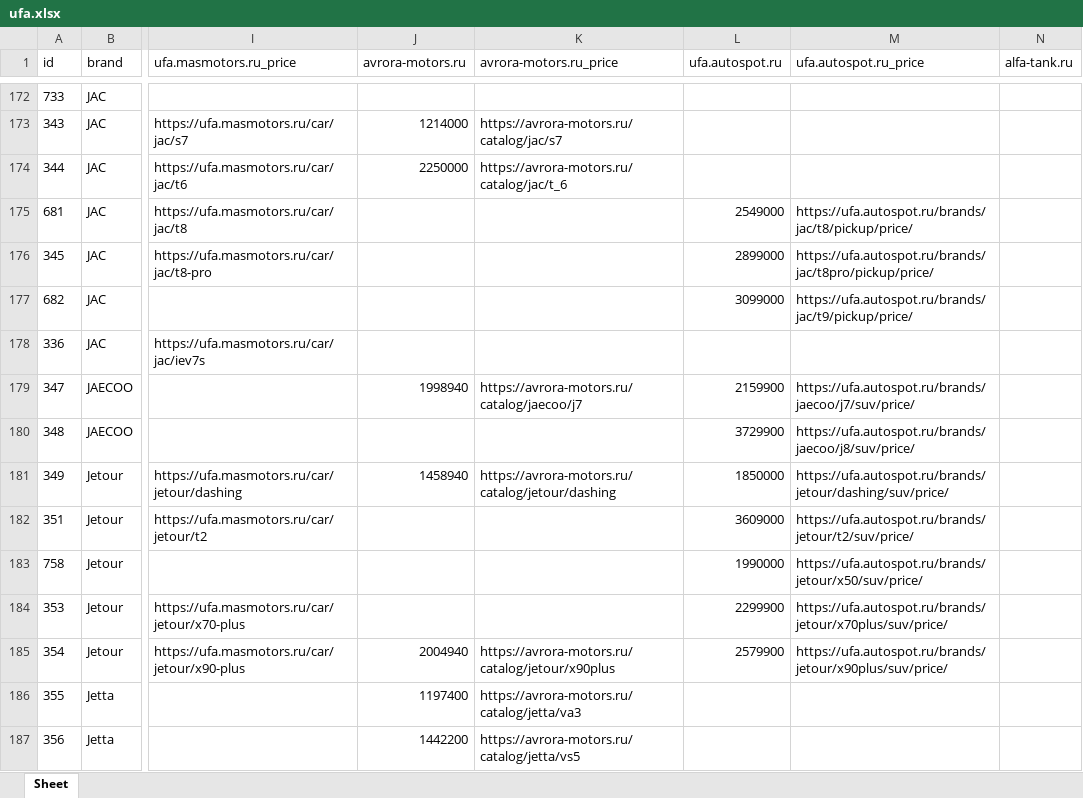
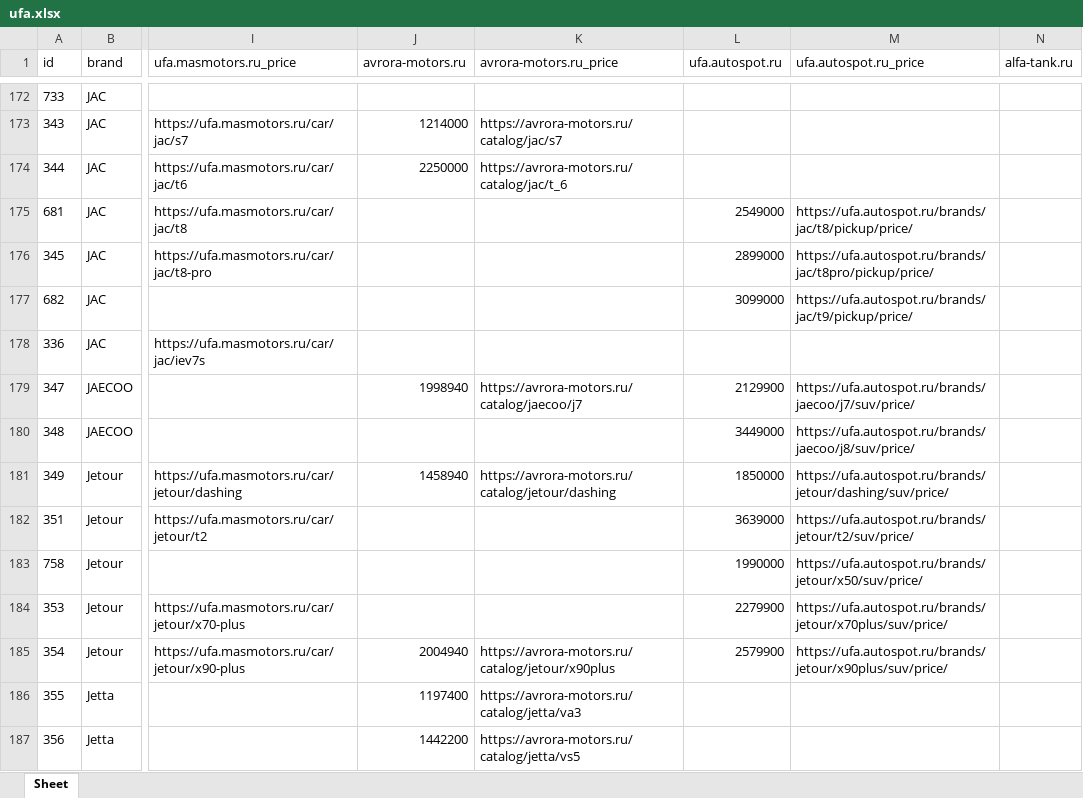
Before and after one commit to AlekseyNushtaev/AutoPars010824, an Excel workbook: xlsx/ufa.xlsx, sheet Sheet, drawn as a sheet; only a part is shown, gaps mark what is left out; values as stored, in another font and other column widths than the file's, no borders; the diff covers the shown part only; the diff names each change by its address in the sheet, - before the commit and + after, or states it on an @@ line.

```diff
--- a/xlsx/ufa.xlsx (sheet Sheet)
+++ b/xlsx/ufa.xlsx (sheet Sheet)
-L179 (ufa.autospot.ru): 2159900
+L179 (ufa.autospot.ru): 2129900
-L180 (ufa.autospot.ru): 3729900
+L180 (ufa.autospot.ru): 3449000
-L182 (ufa.autospot.ru): 3609000
+L182 (ufa.autospot.ru): 3639000
-L184 (ufa.autospot.ru): 2299900
+L184 (ufa.autospot.ru): 2279900
```
Also changed, not shown: 2 added rows, 1 removed row and 74 edited cells elsewhere in this sheet, id.xlsx, xlsx/krasnodar.xlsx, 13 other files.
